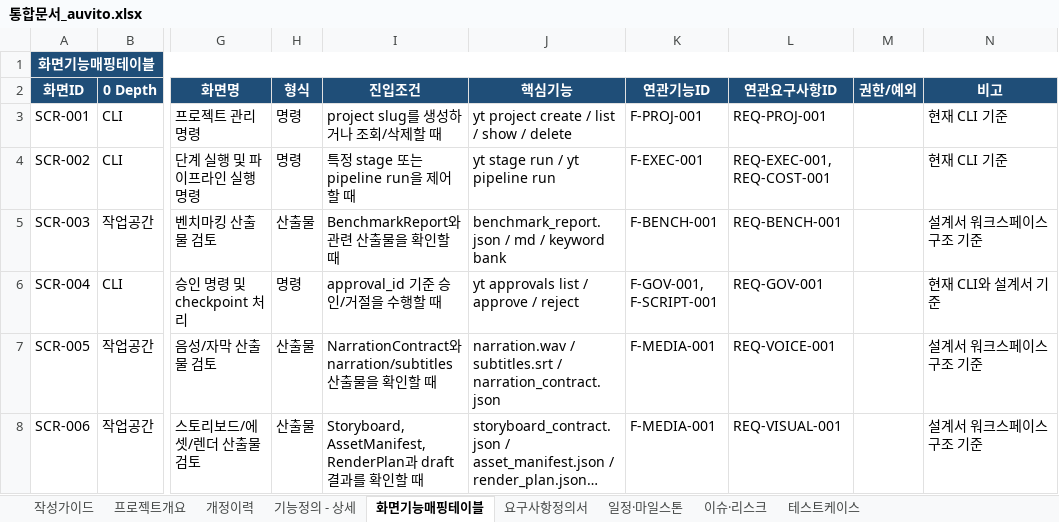
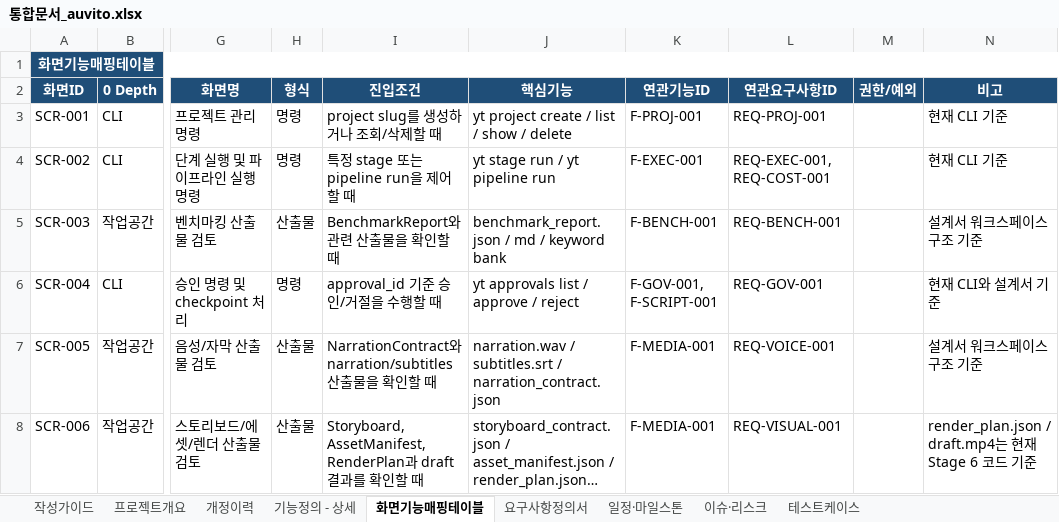
Before and after one commit to yeonchaking/auvito, an Excel workbook: tools/generated/통합문서_auvito.xlsx, sheet 화면기능매핑테이블, drawn as a sheet; only a part is shown, gaps mark what is left out; long unchanged cells end in …; values as stored, in another font and other column widths than the file's, no borders; the diff names each change by its address in the sheet, - before the commit and + after, or states it on an @@ line.

Commit message:
Stage 6 (렌더링) + CLI 실행 연결 완성

```diff
--- a/tools/generated/통합문서_auvito.xlsx (sheet 화면기능매핑테이블)
+++ b/tools/generated/통합문서_auvito.xlsx (sheet 화면기능매핑테이블)
-N8 (비고): 설계서 워크스페이스 구조 기준
+N8 (비고): render_plan.json / draft.mp4는 현재 Stage 6 코드 기준
```
Also changed, not shown: sheet 개정이력, sheet 테스트케이스, sheet 기능정의 - 상세, sheet 요구사항정의서, sheet 이슈·리스크, 7 other files.
